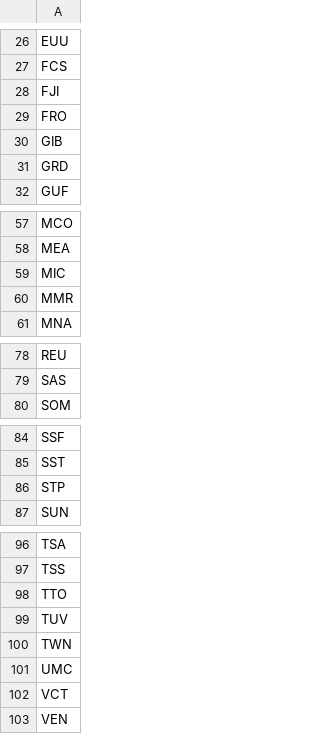
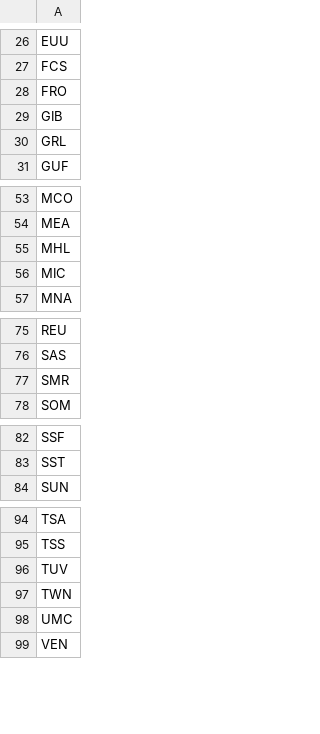
Before and after one commit to keieszero-2412/middle-income-trap-research, a CSV file: dropped_codes_missing_data.csv, drawn as a sheet; only a part is shown, gaps mark what is left out; the diff covers the shown part only.

```diff
--- a/dropped_codes_missing_data.csv
+++ b/dropped_codes_missing_data.csv
@@ -27,6 +27,5 @@ EUU
 FCS
-FJI
 FRO
 GIB
-GRD
+GRL
 GUF
@@ -58,4 +54,4 @@ MCO
 MEA
+MHL
 MIC
-MMR
 MNA
@@ -79,2 +76,3 @@ REU
 SAS
+SMR
 SOM
@@ -85,3 +83,2 @@ SSF
 SST
-STP
 SUN
@@ -97,3 +95,2 @@ TSA
 TSS
-TTO
 TUV
@@ -101,3 +98,2 @@ TWN
 UMC
-VCT
 VEN
```
Also changed, not shown: 4 added rows, 5 removed rows and 3 edited cells elsewhere in this file, 4 other files.
